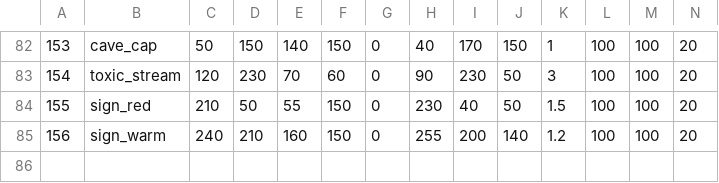
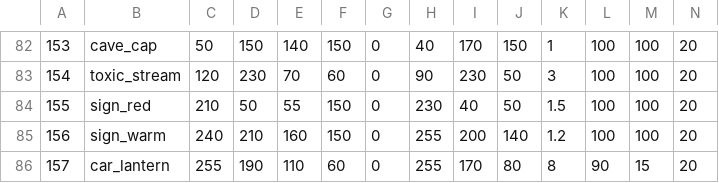
Before and after one commit to Xaven89/dungeon-crawler, a CSV file: projects/dungeon_crawler/materials.csv, drawn as a sheet; only a part is shown, gaps mark what is left out; rows hold the shown columns only; the diff names each change by its address in the sheet, - before the commit and + after, or states it on an @@ line.

```diff
--- a/projects/dungeon_crawler/materials.csv
+++ b/projects/dungeon_crawler/materials.csv
+row 86: 157 | car_lantern | 255 | 190 | 110 | 60 | 0 | 255 | 170 | 80 | 8 | 90 | 15 | 20
```
Also changed, not shown: 8 other files.
